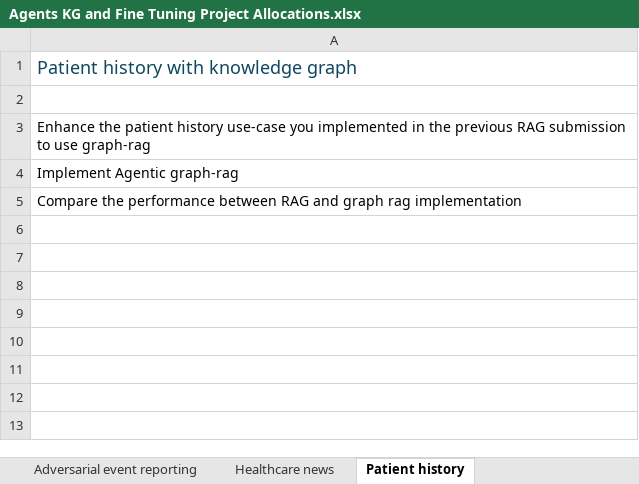
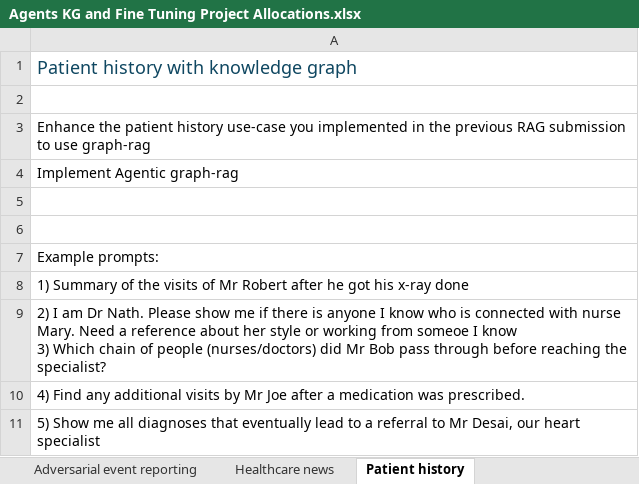
Before and after one commit to vijay-agrawal/citius-genai, an Excel workbook: Agents KG and Fine Tuning Project Allocations.xlsx, sheet Patient history, drawn as a sheet; values as stored, in another font and other column widths than the file's, no borders; addresses are those after the commit; ↵ is a line break in a cell; the diff names each change by its address in the sheet, - before the commit and + after, or states it on an @@ line.

```diff
--- a/Agents KG and Fine Tuning Project Allocations.xlsx (sheet Patient history)
+++ b/Agents KG and Fine Tuning Project Allocations.xlsx (sheet Patient history)
+row 5: (empty)
+row 6: (empty)
-A7: Compare the performance between RAG and graph rag implementation
+A7: Example prompts:
+row 8: 1) Summary of the visits of Mr Robert after he got his x-ray done
+row 9: 2) I am Dr Nath. Please show me if there is anyone I know who is connected with nurse Mary. Need a reference about her style or working from someoe I know ↵ 3) Which chain of people (nurses/doctors) did Mr Bob pass through before reaching the specialist?
+row 10: 4) Find any additional visits by Mr Joe after a medication was prescribed.
+row 11: 5) Show me all diagnoses that eventually lead to a referral to Mr Desai, our heart specialist
```
Also changed, not shown: sheet Face recognition, sheet Patient intake triage, sheet Adversarial event reporting, sheet Project Allocation.
